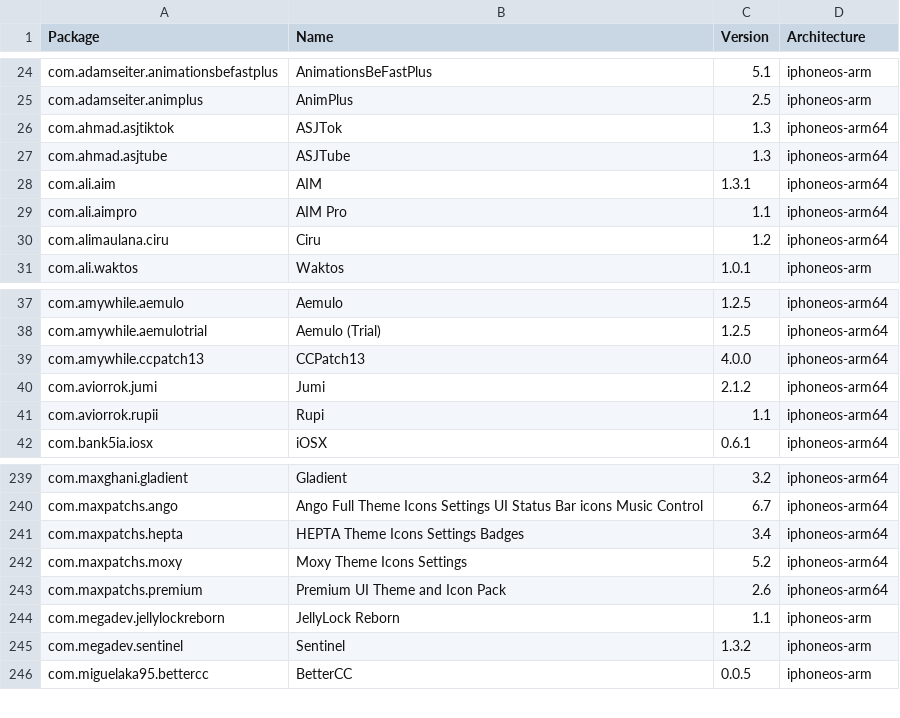
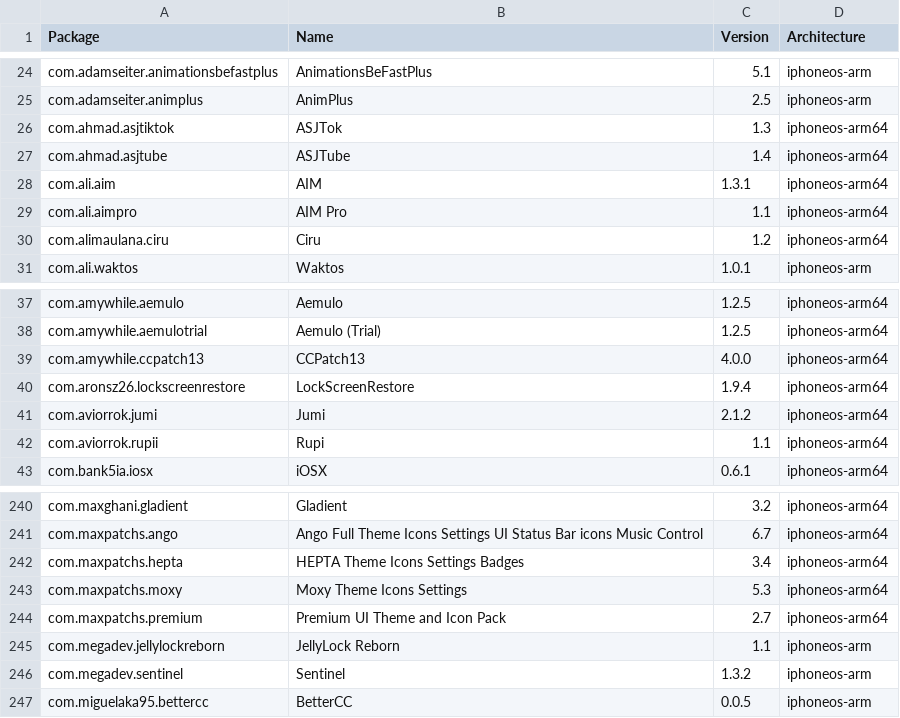
Before and after one commit to invalidunit/crc_bark, a CSV file: Library/Caches/com.nan.crc/5955f11057cbf31ca2ac3620a1be6dfe5b69dd4edd2714f225e3bb363c636dc5.csv, drawn as a sheet; only a part is shown, gaps mark what is left out.

```diff
--- a/Library/Caches/com.nan.crc/5955f11057cbf31ca2ac3620a1be6dfe5b69dd4edd2714f225e3bb363c636dc5.csv
+++ b/Library/Caches/com.nan.crc/5955f11057cbf31ca2ac3620a1be6dfe5b69dd4edd2714f225e3bb363c636dc5.csv
@@ -26,3 +26,3 @@ com.adamseiter.animplus,AnimPlus,2.5,iphoneos-arm
 com.ahmad.asjtiktok,ASJTok,1.3,iphoneos-arm64
-com.ahmad.asjtube,ASJTube,1.3,iphoneos-arm64
+com.ahmad.asjtube,ASJTube,1.4,iphoneos-arm64
 com.ali.aim,AIM,1.3.1,iphoneos-arm64
@@ -39,2 +39,3 @@ com.amywhile.aemulotrial,Aemulo (Trial),1.2.5,iphoneos-arm64
 com.amywhile.ccpatch13,CCPatch13,4.0.0,iphoneos-arm64
+com.aronsz26.lockscreenrestore,LockScreenRestore,1.9.4,iphoneos-arm64
 com.aviorrok.jumi,Jumi,2.1.2,iphoneos-arm64
@@ -241,4 +242,4 @@ com.maxpatchs.ango,Ango Full Theme Icons Settings UI Status Bar icons Music Cont
 com.maxpatchs.hepta,HEPTA Theme Icons Settings Badges,3.4,iphoneos-arm64
-com.maxpatchs.moxy,Moxy Theme Icons Settings,5.2,iphoneos-arm64
-com.maxpatchs.premium,Premium UI Theme and Icon Pack,2.6,iphoneos-arm64
+com.maxpatchs.moxy,Moxy Theme Icons Settings,5.3,iphoneos-arm64
+com.maxpatchs.premium,Premium UI Theme and Icon Pack,2.7,iphoneos-arm64
 com.megadev.jellylockreborn,JellyLock Reborn,1.1,iphoneos-arm
```
